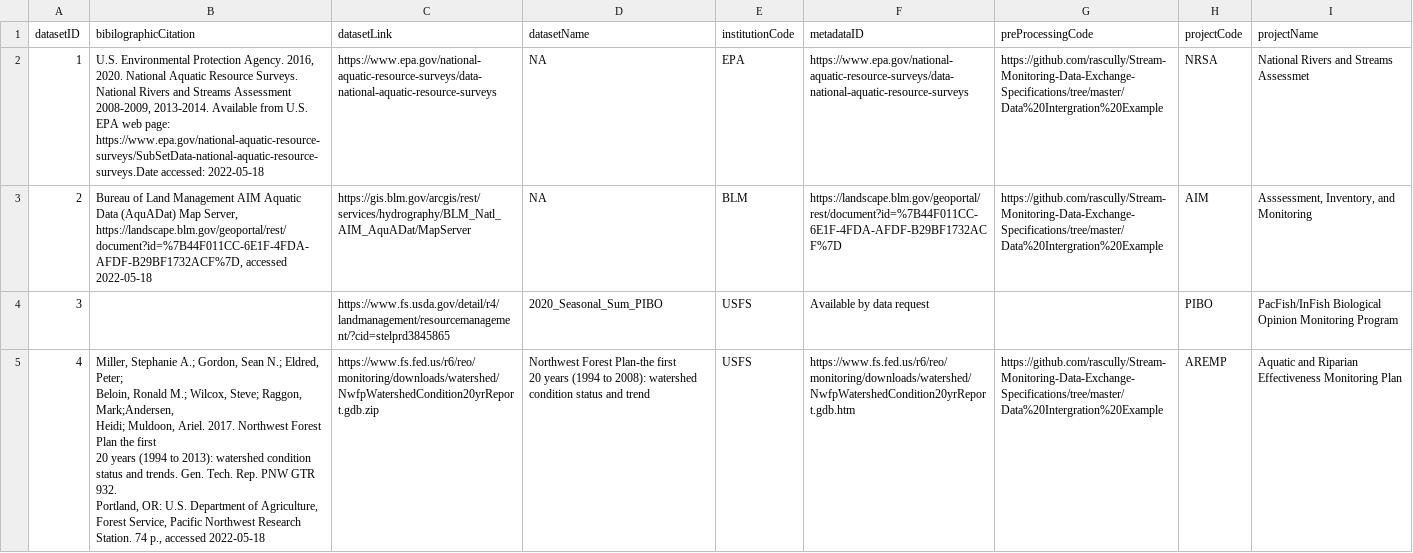
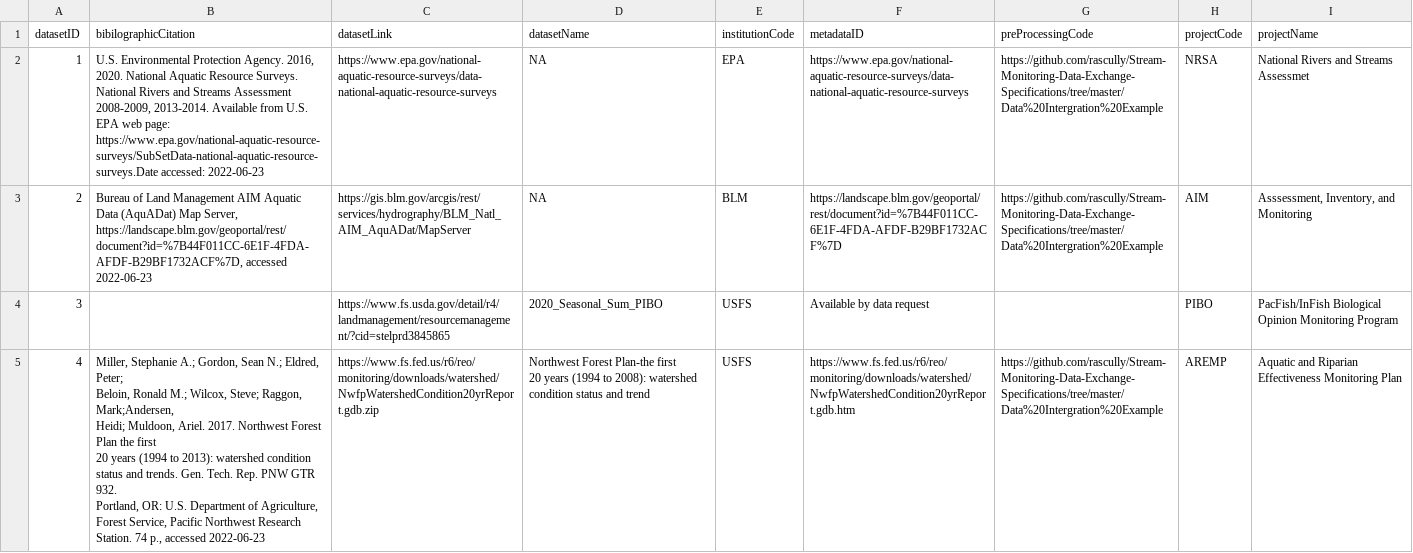
Before and after one commit to rascully/Stream-Monitoring-Data-Exchange-Specifications, a CSV file: Data Intergration Example/data/csv/RecordLevel.csv, drawn as a sheet; the diff names each change by its address in the sheet, - before the commit and + after, or states it on an @@ line.

Commit message:
Update BLM data

```diff
--- a/Data Intergration Example/data/csv/RecordLevel.csv
+++ b/Data Intergration Example/data/csv/RecordLevel.csv
-B2 (bibilographicCitation): …https://www.epa.gov/national-aquatic-resource-surveys/SubSetData-national-aquatic-resource-surveys.Date accessed: 2022-05-18
+B2 (bibilographicCitation): …https://www.epa.gov/national-aquatic-resource-surveys/SubSetData-national-aquatic-resource-surveys.Date accessed: 2022-06-23
-B3 (bibilographicCitation): …https://landscape.blm.gov/geoportal/rest/document?id=%7B44F011CC-6E1F-4FDA-AFDF-B29BF1732ACF%7D, accessed 2022-05-18
+B3 (bibilographicCitation): …https://landscape.blm.gov/geoportal/rest/document?id=%7B44F011CC-6E1F-4FDA-AFDF-B29BF1732ACF%7D, accessed 2022-06-23
-B5 (bibilographicCitation): …p., accessed 2022-05-18
+B5 (bibilographicCitation): …p., accessed 2022-06-23
```
Also changed, not shown: 6 other files.
